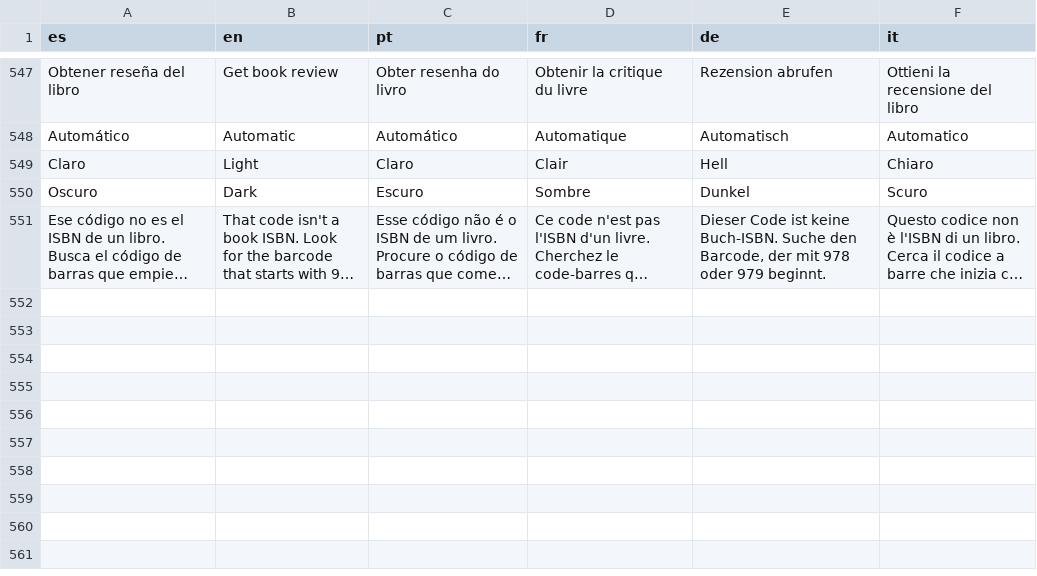
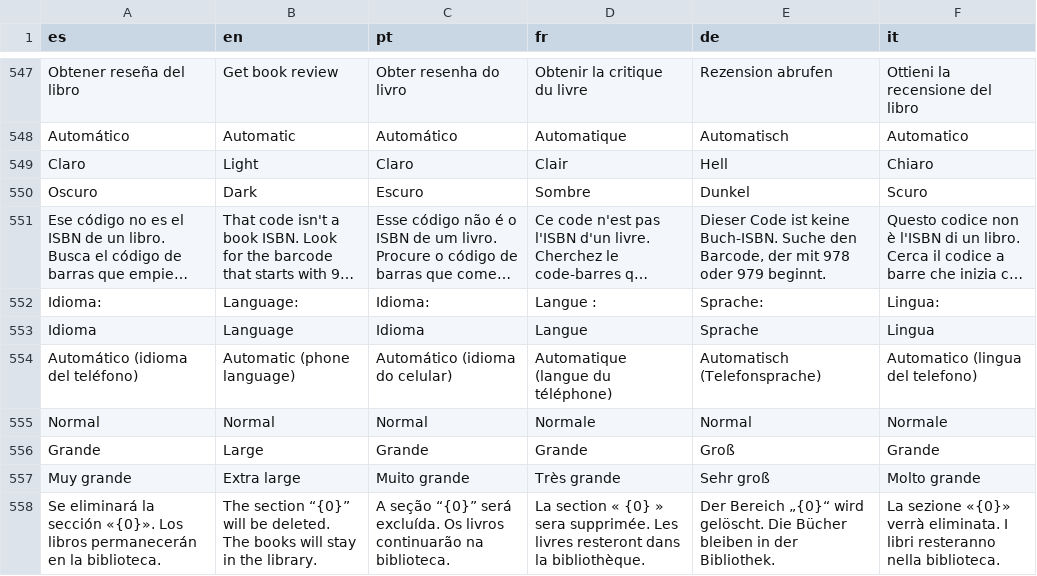
Before and after one commit to diroka77-pixel/Mibiblioteca7, a TSV file: app/src/main/resources/i18n/translations.tsv, drawn as a sheet; only a part is shown, gaps mark what is left out; long unchanged cells end in …; the diff names each change by its address in the sheet, - before the commit and + after, or states it on an @@ line.

```diff
--- a/app/src/main/resources/i18n/translations.tsv
+++ b/app/src/main/resources/i18n/translations.tsv
+row 552: Idioma: | Language: | Idioma: | Langue : | Sprache: | Lingua:
+row 553: Idioma | Language | Idioma | Langue | Sprache | Lingua
+row 554: Automático (idioma del teléfono) | Automatic (phone language) | Automático (idioma do celular) | Automatique (langue du téléphone) | Automatisch (Telefonsprache) | Automatico (lingua del telefono)
+row 555: Normal | Normal | Normal | Normale | Normal | Normale
+row 556: Grande | Large | Grande | Grande | Groß | Grande
+row 557: Muy grande | Extra large | Muito grande | Très grande | Sehr groß | Molto grande
+row 558: Se eliminará la sección «{0}». Los libros permanecerán en la biblioteca. | The section “{0}” will be deleted. The books will stay in the library. | A seção “{0}” será excluída. Os livros continuarão na biblioteca. | La section « {0} » sera supprimée. Les livres resteront dans la bibliothèque. | Der Bereich „{0}“ wird gelöscht. Die Bücher bleiben in der Bibliothek. | La sezione «{0}» verrà eliminata. I libri resteranno nella biblioteca.
```
Also changed, not shown: 7 other files.
